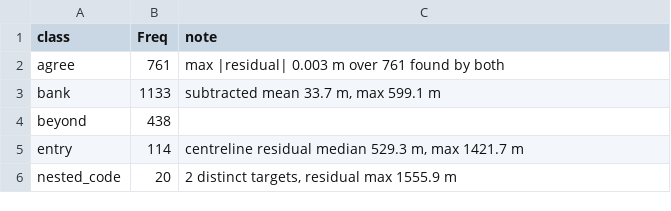
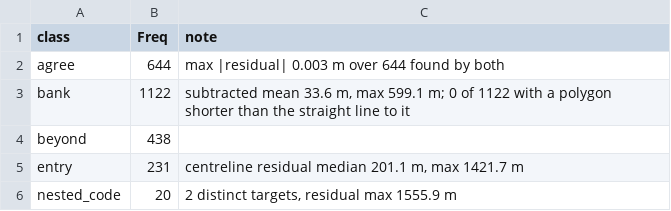
Before and after one commit to NewGraphEnvironment/fresh, a CSV file: data-raw/logs/near_river_259/bulk_summary.csv, drawn as a sheet.

```diff
--- a/data-raw/logs/near_river_259/bulk_summary.csv
+++ b/data-raw/logs/near_river_259/bulk_summary.csv
@@ -1,6 +1,6 @@
 "class","Freq","note"
-"agree",761,"max |residual| 0.003 m over 761 found by both"
-"bank",1133,"subtracted mean 33.7 m, max 599.1 m"
+"agree",644,"max |residual| 0.003 m over 644 found by both"
+"bank",1122,"subtracted mean 33.6 m, max 599.1 m; 0 of 1122 with a polygon shorter than the straight line to it"
 "beyond",438,""
-"entry",114,"centreline residual median 529.3 m, max 1421.7 m"
+"entry",231,"centreline residual median 201.1 m, max 1421.7 m"
 "nested_code",20,"2 distinct targets, residual max 1555.9 m"
```
Also changed, not shown: 4 other files.
